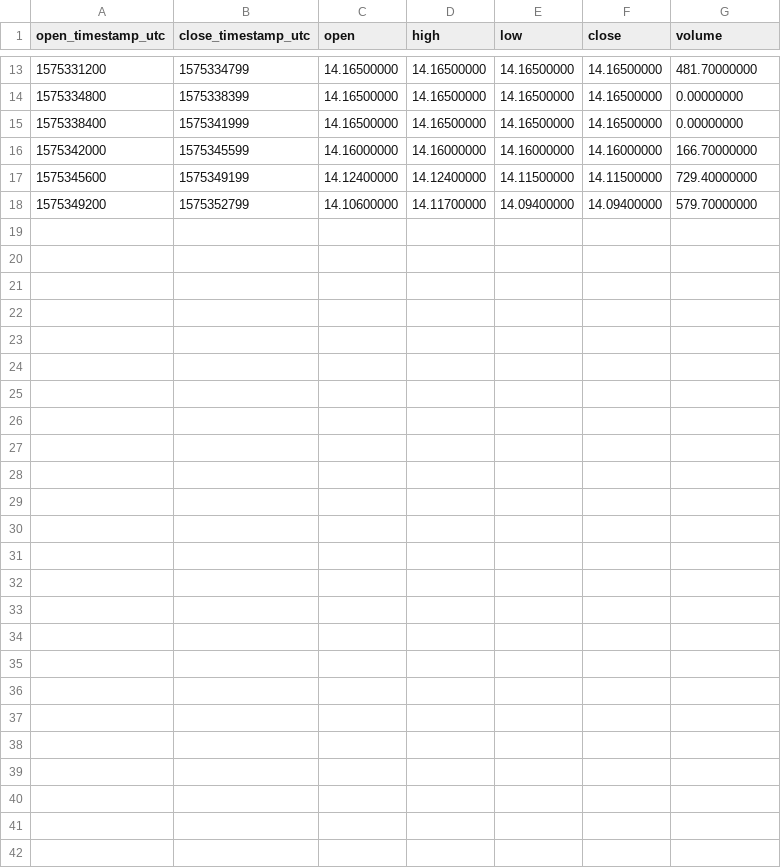
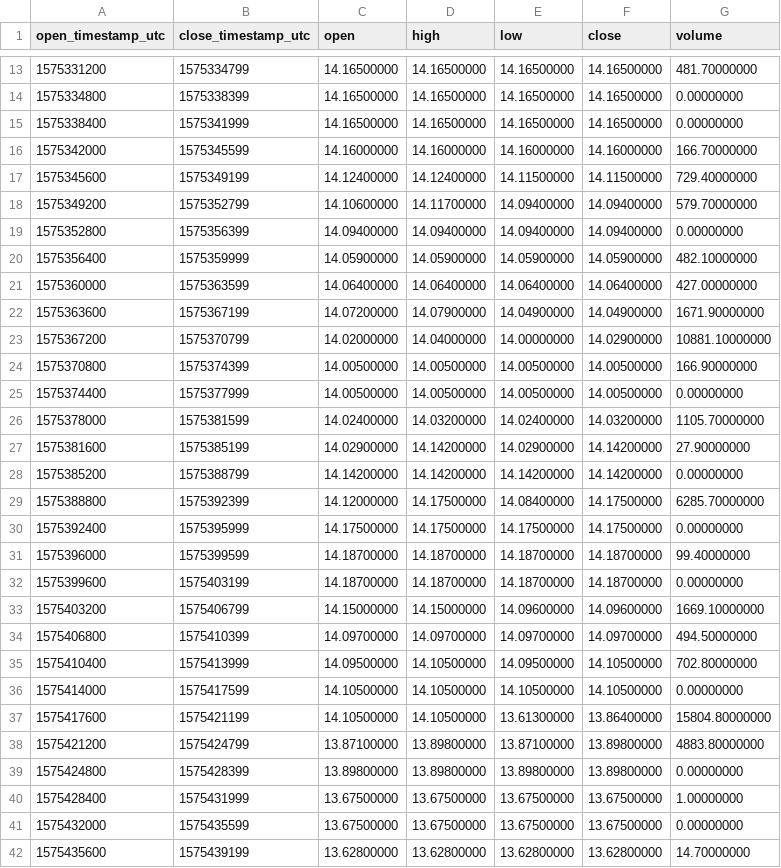
Before and after one commit to cryptobigbro/binance-XRPRUB, a CSV file: binance-XRPRUB-1h.csv, drawn as a sheet; only a part is shown, gaps mark what is left out; the diff names each change by its address in the sheet, - before the commit and + after, or states it on an @@ line.

Commit message:
Update OHLCV data.

```diff
--- a/binance-XRPRUB-1h.csv
+++ b/binance-XRPRUB-1h.csv
+row 19: 1575352800 | 1575356399 | 14.09400000 | 14.09400000 | 14.09400000 | 14.09400000 | 0.00000000
+row 20: 1575356400 | 1575359999 | 14.05900000 | 14.05900000 | 14.05900000 | 14.05900000 | 482.10000000
+row 21: 1575360000 | 1575363599 | 14.06400000 | 14.06400000 | 14.06400000 | 14.06400000 | 427.00000000
+row 22: 1575363600 | 1575367199 | 14.07200000 | 14.07900000 | 14.04900000 | 14.04900000 | 1671.90000000
+row 23: 1575367200 | 1575370799 | 14.02000000 | 14.04000000 | 14.00000000 | 14.02900000 | 10881.10000000
+row 24: 1575370800 | 1575374399 | 14.00500000 | 14.00500000 | 14.00500000 | 14.00500000 | 166.90000000
+row 25: 1575374400 | 1575377999 | 14.00500000 | 14.00500000 | 14.00500000 | 14.00500000 | 0.00000000
+row 26: 1575378000 | 1575381599 | 14.02400000 | 14.03200000 | 14.02400000 | 14.03200000 | 1105.70000000
+row 27: 1575381600 | 1575385199 | 14.02900000 | 14.14200000 | 14.02900000 | 14.14200000 | 27.90000000
+row 28: 1575385200 | 1575388799 | 14.14200000 | 14.14200000 | 14.14200000 | 14.14200000 | 0.00000000
+row 29: 1575388800 | 1575392399 | 14.12000000 | 14.17500000 | 14.08400000 | 14.17500000 | 6285.70000000
+row 30: 1575392400 | 1575395999 | 14.17500000 | 14.17500000 | 14.17500000 | 14.17500000 | 0.00000000
+row 31: 1575396000 | 1575399599 | 14.18700000 | 14.18700000 | 14.18700000 | 14.18700000 | 99.40000000
+row 32: 1575399600 | 1575403199 | 14.18700000 | 14.18700000 | 14.18700000 | 14.18700000 | 0.00000000
+row 33: 1575403200 | 1575406799 | 14.15000000 | 14.15000000 | 14.09600000 | 14.09600000 | 1669.10000000
+row 34: 1575406800 | 1575410399 | 14.09700000 | 14.09700000 | 14.09700000 | 14.09700000 | 494.50000000
+row 35: 1575410400 | 1575413999 | 14.09500000 | 14.10500000 | 14.09500000 | 14.10500000 | 702.80000000
+row 36: 1575414000 | 1575417599 | 14.10500000 | 14.10500000 | 14.10500000 | 14.10500000 | 0.00000000
+row 37: 1575417600 | 1575421199 | 14.10500000 | 14.10500000 | 13.61300000 | 13.86400000 | 15804.80000000
+row 38: 1575421200 | 1575424799 | 13.87100000 | 13.89800000 | 13.87100000 | 13.89800000 | 4883.80000000
+row 39: 1575424800 | 1575428399 | 13.89800000 | 13.89800000 | 13.89800000 | 13.89800000 | 0.00000000
+row 40: 1575428400 | 1575431999 | 13.67500000 | 13.67500000 | 13.67500000 | 13.67500000 | 1.00000000
+row 41: 1575432000 | 1575435599 | 13.67500000 | 13.67500000 | 13.67500000 | 13.67500000 | 0.00000000
+row 42: 1575435600 | 1575439199 | 13.62800000 | 13.62800000 | 13.62800000 | 13.62800000 | 14.70000000
```
Also changed, not shown: 2 other files.
